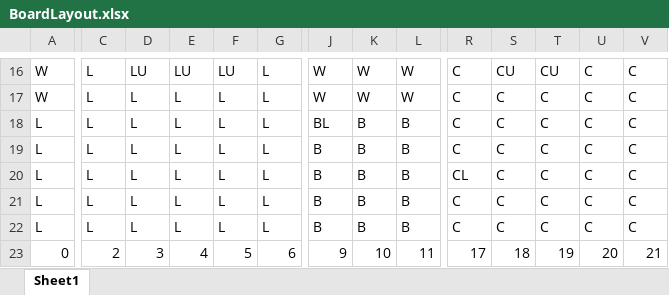
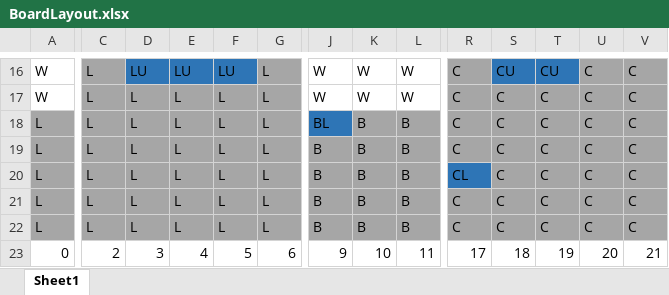
Before and after one commit to DBrouillet/Clue, an Excel workbook: BoardLayout.xlsx, sheet Sheet1, drawn as a sheet; only a part is shown, gaps mark what is left out; values as stored, in another font and other column widths than the file's, no borders; conditional formats not drawn; the diff covers the shown part only; the diff names each change by its address in the sheet, - before the commit and + after, or states it on an @@ line.

```diff
--- a/BoardLayout.xlsx (sheet Sheet1)
+++ b/BoardLayout.xlsx (sheet Sheet1)
-C16 fill: none
+C16 fill: #A6A6A6
-D16:F16 fill: none
+D16:F16 fill: #2E75B6
-G16 fill: none
+G16 fill: #A6A6A6
-R16 fill: none
+R16 fill: #A6A6A6
-S16:T16 fill: none
+S16:T16 fill: #2E75B6
-U16:V16 fill: none
+U16:V16 fill: #A6A6A6
-C17:G17 fill: none
+C17:G17 fill: #A6A6A6
-R17:V19 fill: none
+R17:V19 fill: #A6A6A6
-A18:G22 fill: none
+A18:G22 fill: #A6A6A6
-J18 fill: none
+J18 fill: #2E75B6
-K18:L18 fill: none
+K18:L18 fill: #A6A6A6
-J19:L22 fill: none
+J19:L22 fill: #A6A6A6
-R20 fill: none
+R20 fill: #2E75B6
-S20:V20 fill: none
+S20:V20 fill: #A6A6A6
-R21:V22 fill: none
+R21:V22 fill: #A6A6A6
```
Also changed, not shown: cell formats elsewhere in this sheet.
